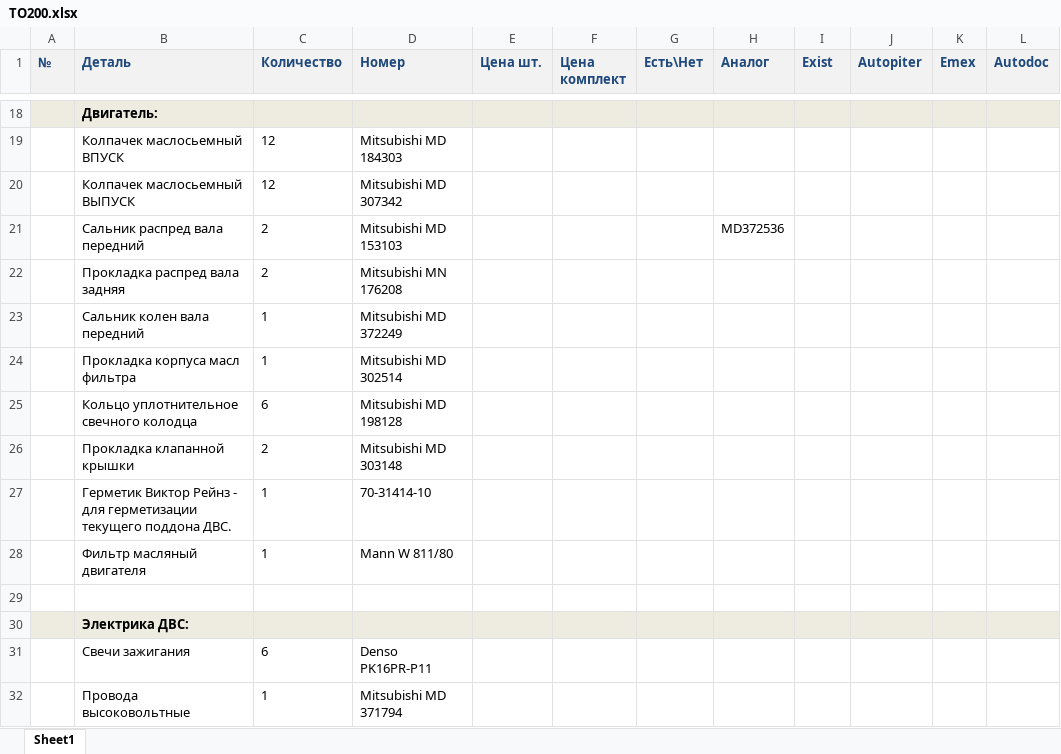
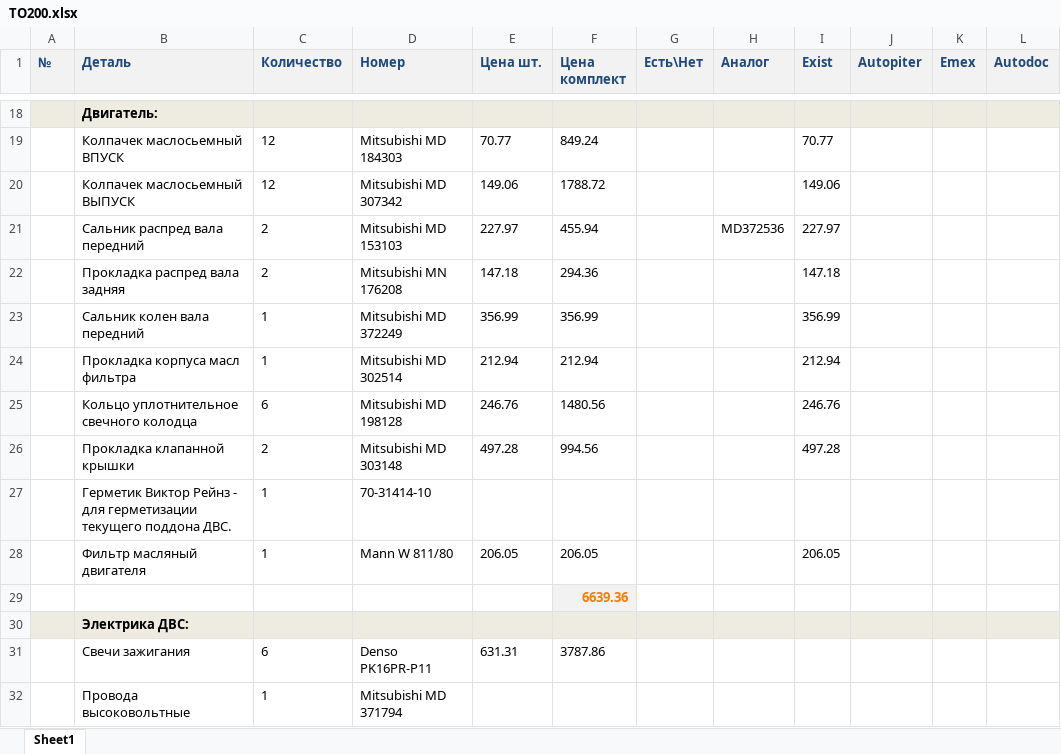
Before and after one commit to vbratsun/MPS, an Excel workbook: TO200.xlsx, sheet Sheet1, drawn as a sheet; only a part is shown, gaps mark what is left out; values as stored, in another font and other column widths than the file's, no borders; the diff covers the shown part only; the diff names each change by its address in the sheet, - before the commit and + after, or states it on an @@ line.

```diff
--- a/TO200.xlsx (sheet Sheet1)
+++ b/TO200.xlsx (sheet Sheet1)
-E19 (Цена шт.): (empty)
+E19 (Цена шт.): 70.77
-F19 (Цена комплект): (empty)
+F19 (Цена комплект): 849.24
-I19 (Exist): (empty)
+I19 (Exist): 70.77
-E20 (Цена шт.): (empty)
+E20 (Цена шт.): 149.06
-F20 (Цена комплект): (empty)
+F20 (Цена комплект): 1788.72
-I20 (Exist): (empty)
+I20 (Exist): 149.06
-E21 (Цена шт.): (empty)
+E21 (Цена шт.): 227.97
-F21 (Цена комплект): (empty)
+F21 (Цена комплект): 455.94
-I21 (Exist): (empty)
+I21 (Exist): 227.97
-E22 (Цена шт.): (empty)
+E22 (Цена шт.): 147.18
-F22 (Цена комплект): (empty)
+F22 (Цена комплект): 294.36
-I22 (Exist): (empty)
+I22 (Exist): 147.18
-E23 (Цена шт.): (empty)
+E23 (Цена шт.): 356.99
-F23 (Цена комплект): (empty)
+F23 (Цена комплект): 356.99
-I23 (Exist): (empty)
+I23 (Exist): 356.99
-E24 (Цена шт.): (empty)
+E24 (Цена шт.): 212.94
-F24 (Цена комплект): (empty)
+F24 (Цена комплект): 212.94
-I24 (Exist): (empty)
+I24 (Exist): 212.94
-E25 (Цена шт.): (empty)
+E25 (Цена шт.): 246.76
-F25 (Цена комплект): (empty)
+F25 (Цена комплект): 1480.56
-I25 (Exist): (empty)
+I25 (Exist): 246.76
-E26 (Цена шт.): (empty)
+E26 (Цена шт.): 497.28
-F26 (Цена комплект): (empty)
+F26 (Цена комплект): 994.56
-I26 (Exist): (empty)
+I26 (Exist): 497.28
-E28 (Цена шт.): (empty)
+E28 (Цена шт.): 206.05
-F28 (Цена комплект): (empty)
+F28 (Цена комплект): 206.05
-I28 (Exist): (empty)
+I28 (Exist): 206.05
-F29 (Цена комплект): (empty)
+F29 (Цена комплект): 6639.36
-F29 fill: none
+F29 fill: #F2F2F2
-E31 (Цена шт.): (empty)
+E31 (Цена шт.): 631.31
-F31 (Цена комплект): (empty)
+F31 (Цена комплект): 3787.86
```
Also changed, not shown: 1 added row, 53 edited cells and cell formats elsewhere in this sheet, Бортовой Журнал.xlsx.
